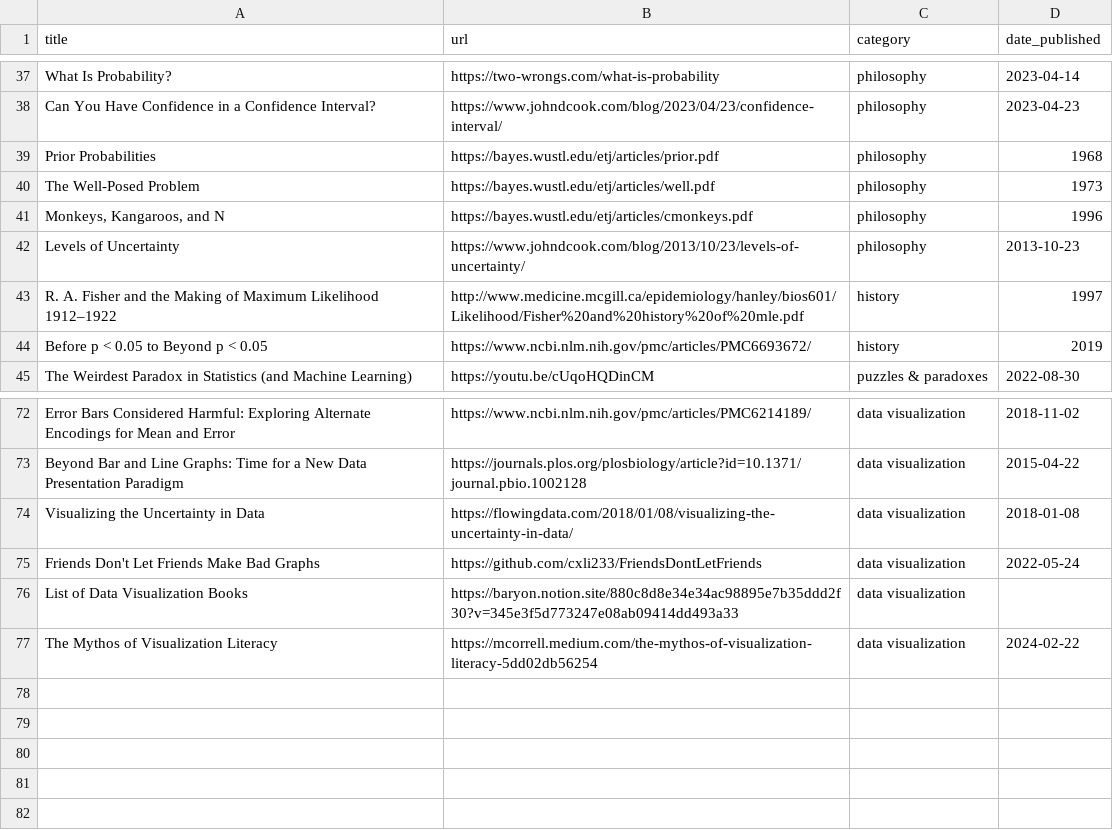
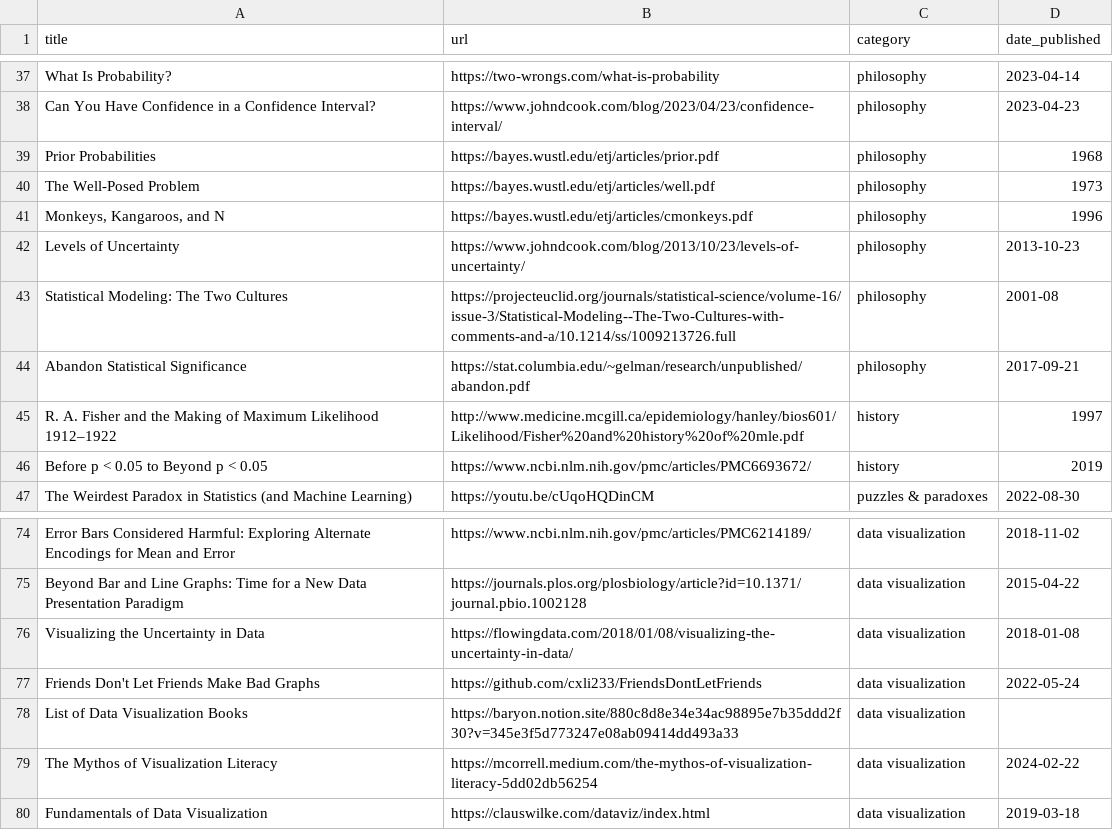
Before and after one commit to jdonland/jdonland.github.io, a CSV file: data_science_links.csv, drawn as a sheet; only a part is shown, gaps mark what is left out.

Commit message:
add two cultures, abandon statistical significance, fundamentals of dataviz

```diff
--- a/data_science_links.csv
+++ b/data_science_links.csv
@@ -42,2 +42,4 @@ The Well-Posed Problem,https://bayes.wustl.edu/etj/articles/well.pdf,philosophy,
 Levels of Uncertainty,https://www.johndcook.com/blog/2013/10/23/levels-of-uncertainty/,philosophy,2013-10-23
+Statistical Modeling: The Two Cultures,https://projecteuclid.org/journals/statistical-science/volume-16/issue-3/Statistical-Modeling--The-Two-Cultures-with-comments-and-a/10.1214/ss/1009213726.full,philosophy,2001-08
+Abandon Statistical Significance,https://stat.columbia.edu/~gelman/research/unpublished/abandon.pdf,philosophy,2017-09-21
 R. A. Fisher and the Making of Maximum Likelihood 1912‒1922,http://www.medicine.mcgill.ca/epidemiology/hanley/bios601/Likelihood/Fisher%20and%20history%20of%20mle.pdf,history,1997
@@ -77 +79,2 @@ List of Data Visualization Books,https://baryon.notion.site/880c8d8e34e34ac98895
 The Mythos of Visualization Literacy,https://mcorrell.medium.com/the-mythos-of-visualization-literacy-5dd02db56254,data visualization,2024-02-22
+Fundamentals of Data Visualization,https://clauswilke.com/dataviz/index.html,data visualization,2019-03-18
```
Also changed, not shown: 3 other files.
